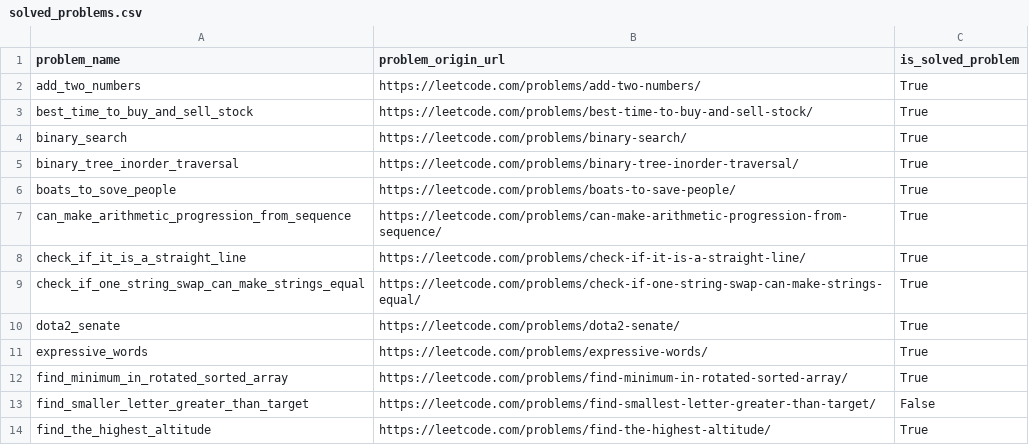
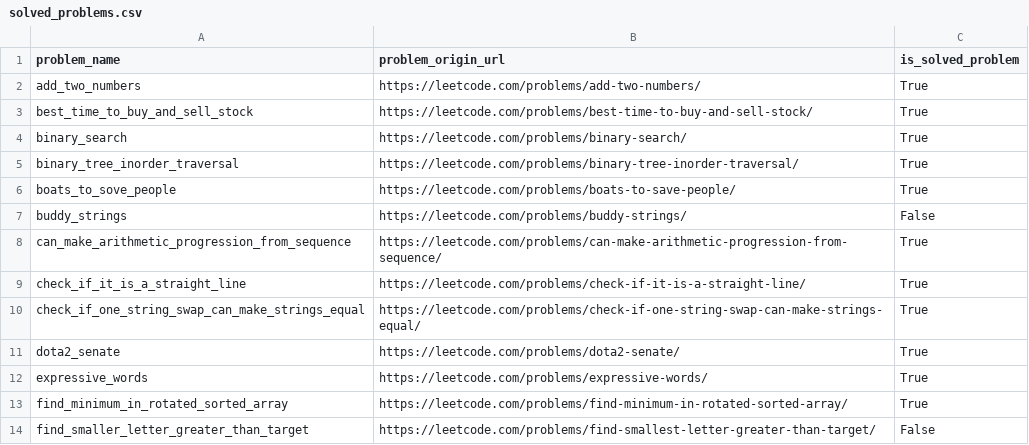
Before and after one commit to DushnoAndTochka/solutions_algorithmic_problems, a CSV file: solved_problems.csv, drawn as a sheet; only a part is shown; the shorter side is filled out with more unchanged rows.

```diff
--- a/solved_problems.csv
+++ b/solved_problems.csv
@@ -6,2 +6,3 @@ binary_tree_inorder_traversal,https://leetcode.com/problems/binary-tree-inorder-
 boats_to_sove_people,https://leetcode.com/problems/boats-to-save-people/,True
+buddy_strings,https://leetcode.com/problems/buddy-strings/,False
 can_make_arithmetic_progression_from_sequence,https://leetcode.com/problems/can-make-arithmetic-progression-from-sequence/,True
```
